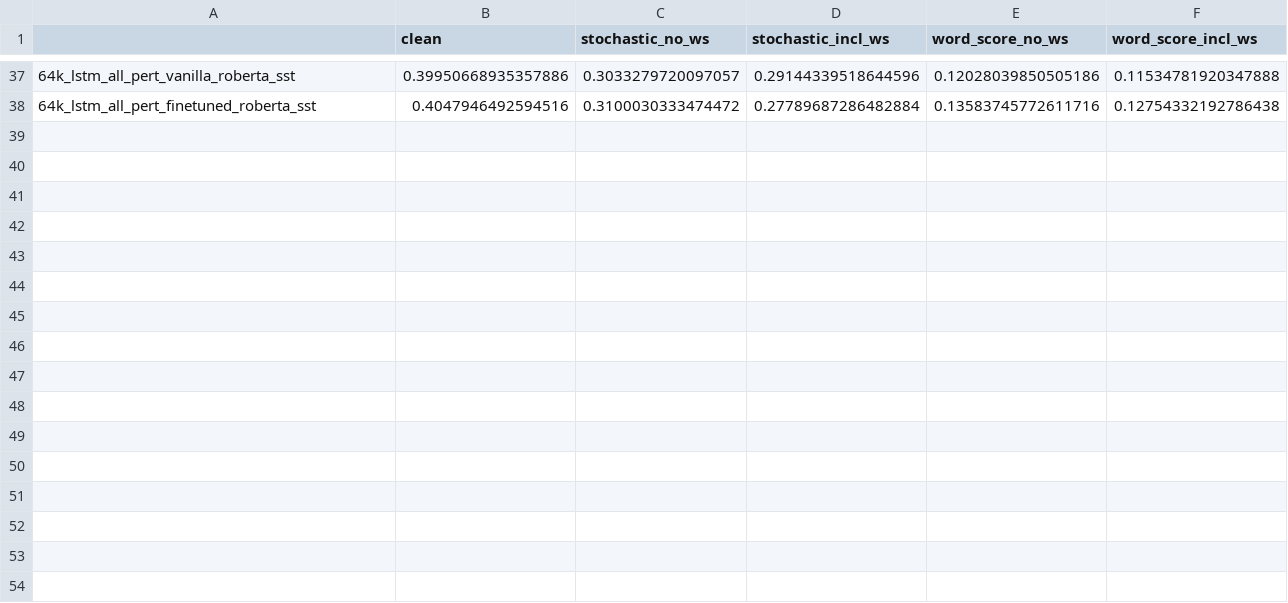
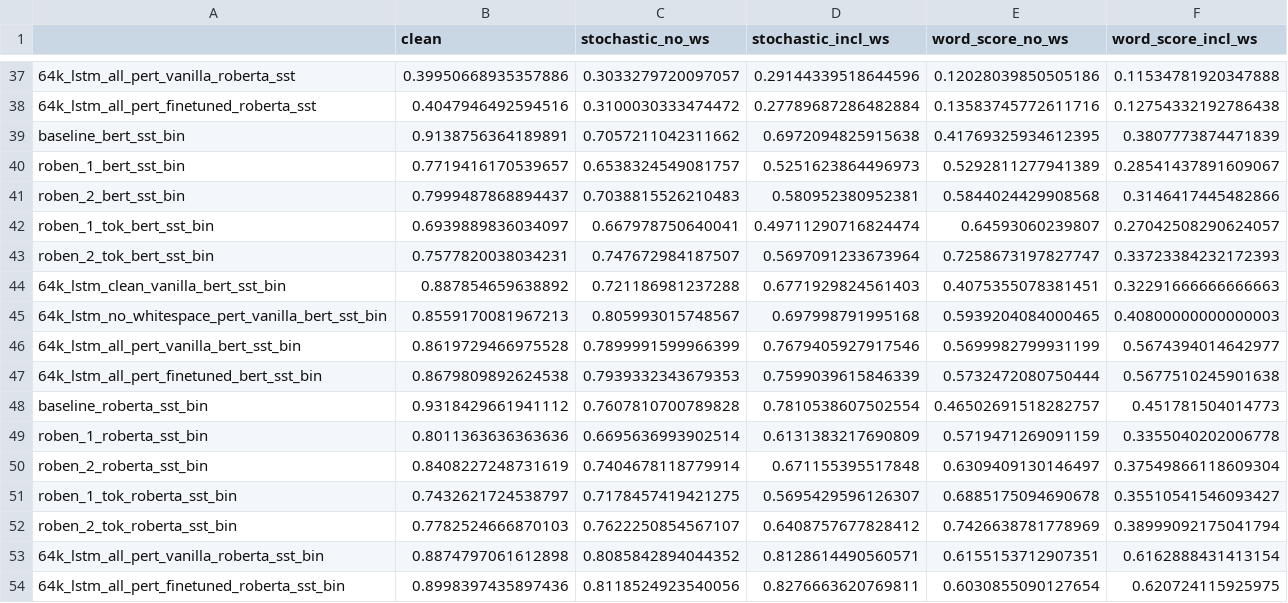
Before and after one commit to akash13singh/resilient_nlp, a CSV file: output/grid_f1.csv, drawn as a sheet; only a part is shown, gaps mark what is left out; the diff names each change by its address in the sheet, - before the commit and + after, or states it on an @@ line.

```diff
--- a/output/grid_f1.csv
+++ b/output/grid_f1.csv
+row 39: baseline_bert_sst_bin | 0.9138756364189891 | 0.7057211042311662 | 0.6972094825915638 | 0.41769325934612395 | 0.3807773874471839
+row 40: roben_1_bert_sst_bin | 0.7719416170539657 | 0.6538324549081757 | 0.5251623864496973 | 0.5292811277941389 | 0.28541437891609067
+row 41: roben_2_bert_sst_bin | 0.7999487868894437 | 0.7038815526210483 | 0.580952380952381 | 0.5844024429908568 | 0.3146417445482866
+row 42: roben_1_tok_bert_sst_bin | 0.6939889836034097 | 0.667978750640041 | 0.49711290716824474 | 0.64593060239807 | 0.27042508290624057
+row 43: roben_2_tok_bert_sst_bin | 0.7577820038034231 | 0.747672984187507 | 0.5697091233673964 | 0.7258673197827747 | 0.33723384232172393
+row 44: 64k_lstm_clean_vanilla_bert_sst_bin | 0.887854659638892 | 0.721186981237288 | 0.6771929824561403 | 0.4075355078381451 | 0.32291666666666663
+row 45: 64k_lstm_no_whitespace_pert_vanilla_bert_sst_bin | 0.8559170081967213 | 0.805993015748567 | 0.697998791995168 | 0.5939204084000465 | 0.40800000000000003
+row 46: 64k_lstm_all_pert_vanilla_bert_sst_bin | 0.8619729466975528 | 0.7899991599966399 | 0.7679405927917546 | 0.5699982799931199 | 0.5674394014642977
+row 47: 64k_lstm_all_pert_finetuned_bert_sst_bin | 0.8679809892624538 | 0.7939332343679353 | 0.7599039615846339 | 0.5732472080750444 | 0.5677510245901638
+row 48: baseline_roberta_sst_bin | 0.9318429661941112 | 0.7607810700789828 | 0.7810538607502554 | 0.46502691518282757 | 0.451781504014773
+row 49: roben_1_roberta_sst_bin | 0.8011363636363636 | 0.6695636993902514 | 0.6131383217690809 | 0.5719471269091159 | 0.3355040202006778
+row 50: roben_2_roberta_sst_bin | 0.8408227248731619 | 0.7404678118779914 | 0.671155395517848 | 0.6309409130146497 | 0.37549866118609304
+row 51: roben_1_tok_roberta_sst_bin | 0.7432621724538797 | 0.7178457419421275 | 0.5695429596126307 | 0.6885175094690678 | 0.35510541546093427
+row 52: roben_2_tok_roberta_sst_bin | 0.7782524666870103 | 0.7622250854567107 | 0.6408757677828412 | 0.7426638781778969 | 0.38999092175041794
+row 53: 64k_lstm_all_pert_vanilla_roberta_sst_bin | 0.8874797061612898 | 0.8085842894044352 | 0.8128614490560571 | 0.6155153712907351 | 0.6162888431413154
+row 54: 64k_lstm_all_pert_finetuned_roberta_sst_bin | 0.8998397435897436 | 0.8118524923540056 | 0.8276663620769811 | 0.6030855090127654 | 0.620724115925975
```
Also changed, not shown: output/grid_accuracy.csv, 1 other file.
